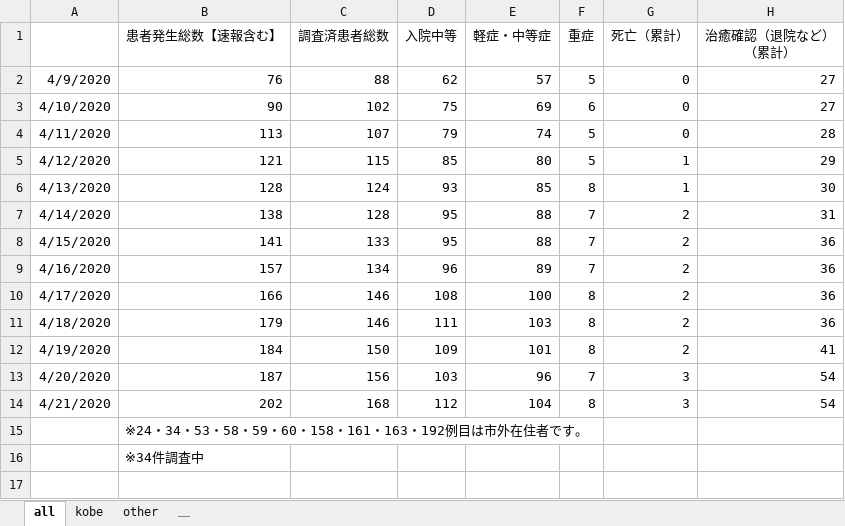
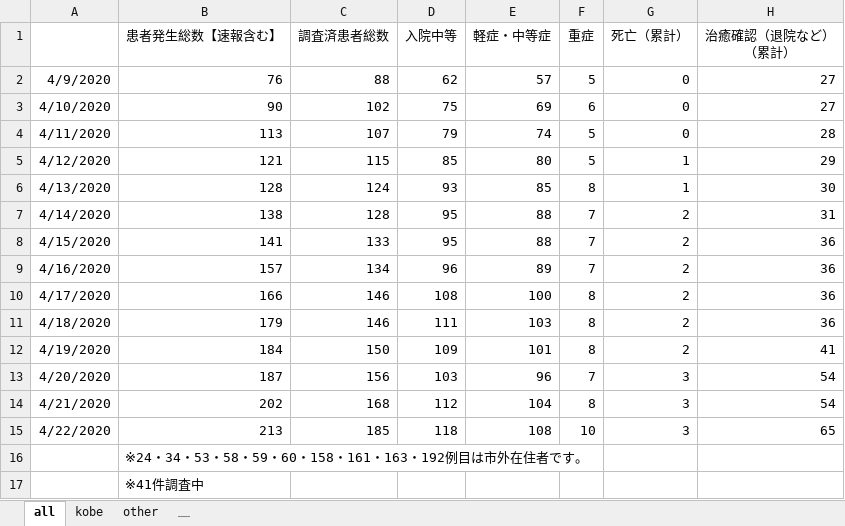
Before and after one commit to y-chan/covid19kobe-scraping, an Excel workbook: kansensya_pcr.xlsx, sheet all, drawn as a sheet; values as stored, in another font and other column widths than the file's, no borders; addresses are those after the commit; the diff names each change by its address in the sheet, - before the commit and + after, or states it on an @@ line.

```diff
--- a/kansensya_pcr.xlsx (sheet all)
+++ b/kansensya_pcr.xlsx (sheet all)
+row 15: 4/22/2020 | 213 | 185 | 118 | 108 | 10 | 3 | 65
-B17 (患者発生総数【速報含む】): ※34件調査中
+B17 (患者発生総数【速報含む】): ※41件調査中
```
Also changed, not shown: sheet other, sheet kobe, 1 other file.
